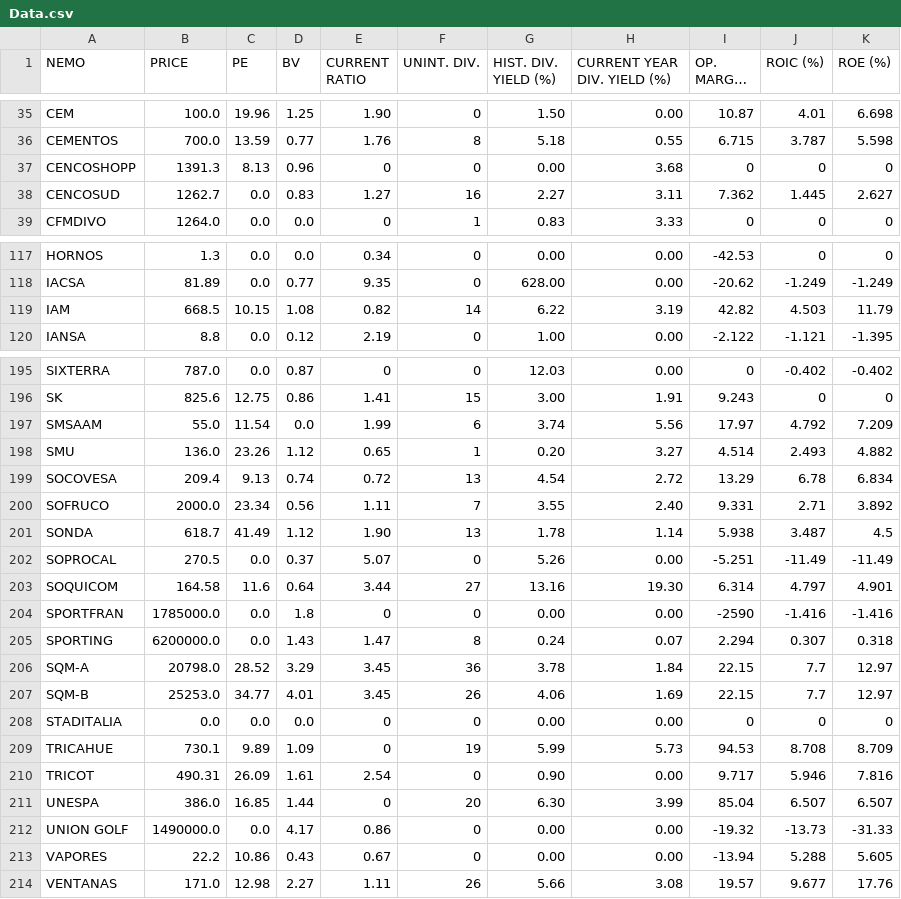
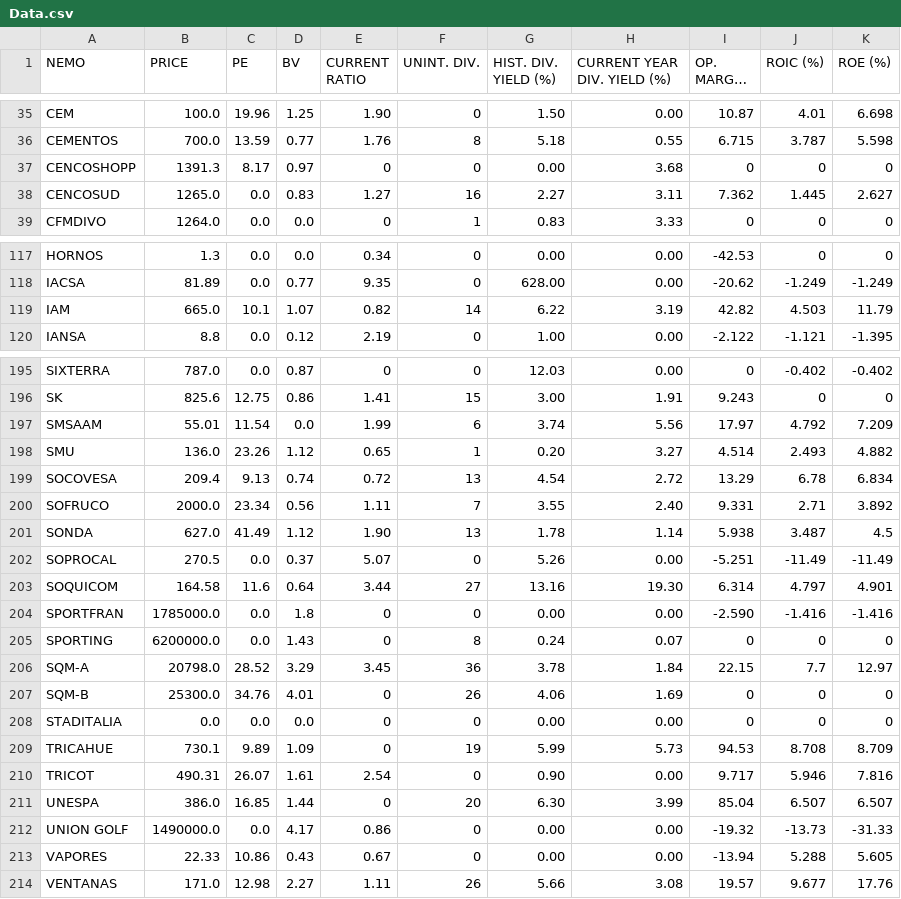
Before and after one commit to roschmid/waynefoundation, a CSV file: Data.csv, drawn as a sheet; only a part is shown, gaps mark what is left out; long unchanged cells end in …; the diff covers the shown part only.

Commit message:
Last try (op. margin)

```diff
--- a/Data.csv
+++ b/Data.csv
@@ -36,4 +36,4 @@ CEM,100.0,19.96,1.25,1.90,0,1.50,0.00,10.87,4.01,6.698
 CEMENTOS,700.0,13.59,0.77,1.76,8,5.18,0.55,6.715,3.787,5.598
-CENCOSHOPP,1391.3,8.13,0.96,0,0,0.00,3.68,0,0,0
-CENCOSUD,1262.7,0.0,0.83,1.27,16,2.27,3.11,7.362,1.445,2.627
+CENCOSHOPP,1391.3,8.17,0.97,0,0,0.00,3.68,0,0,0
+CENCOSUD,1265.0,0.0,0.83,1.27,16,2.27,3.11,7.362,1.445,2.627
 CFMDIVO,1264.0,0.0,0.0,0,1,0.83,3.33,0,0,0
@@ -118,3 +118,3 @@ HORNOS,1.3,0.0,0.0,0.34,0,0.00,0.00,-42.53,0,0
 IACSA,81.89,0.0,0.77,9.35,0,628.00,0.00,-20.62,-1.249,-1.249
-IAM,668.5,10.15,1.08,0.82,14,6.22,3.19,42.82,4.503,11.79
+IAM,665.0,10.1,1.07,0.82,14,6.22,3.19,42.82,4.503,11.79
 IANSA,8.8,0.0,0.12,2.19,0,1.00,0.00,-2.122,-1.121,-1.395
@@ -196,3 +196,3 @@ SIXTERRA,787.0,0.0,0.87,0,0,12.03,0.00,0,-0.402,-0.402
 SK,825.6,12.75,0.86,1.41,15,3.00,1.91,9.243,0,0
-SMSAAM,55.0,11.54,0.0,1.99,6,3.74,5.56,17.97,4.792,7.209
+SMSAAM,55.01,11.54,0.0,1.99,6,3.74,5.56,17.97,4.792,7.209
 SMU,136.0,23.26,1.12,0.65,1,0.20,3.27,4.514,2.493,4.882
@@ -200,15 +200,15 @@ SOCOVESA,209.4,9.13,0.74,0.72,13,4.54,2.72,13.29,6.78,6.834
 SOFRUCO,2000.0,23.34,0.56,1.11,7,3.55,2.40,9.331,2.71,3.892
-SONDA,618.7,41.49,1.12,1.90,13,1.78,1.14,5.938,3.487,4.5
+SONDA,627.0,41.49,1.12,1.90,13,1.78,1.14,5.938,3.487,4.5
 SOPROCAL,270.5,0.0,0.37,5.07,0,5.26,0.00,-5.251,-11.49,-11.49
 SOQUICOM,164.58,11.6,0.64,3.44,27,13.16,19.30,6.314,4.797,4.901
-SPORTFRAN,1785000.0,0.0,1.8,0,0,0.00,0.00,-2590,-1.416,-1.416
-SPORTING,6200000.0,0.0,1.43,1.47,8,0.24,0.07,2.294,0.307,0.318
+SPORTFRAN,1785000.0,0.0,1.8,0,0,0.00,0.00,-2.590,-1.416,-1.416
+SPORTING,6200000.0,0.0,1.43,0,8,0.24,0.07,0,0,0
 SQM-A,20798.0,28.52,3.29,3.45,36,3.78,1.84,22.15,7.7,12.97
-SQM-B,25253.0,34.77,4.01,3.45,26,4.06,1.69,22.15,7.7,12.97
+SQM-B,25300.0,34.76,4.01,0,26,4.06,1.69,0,0,0
 STADITALIA,0.0,0.0,0.0,0,0,0.00,0.00,0,0,0
 TRICAHUE,730.1,9.89,1.09,0,19,5.99,5.73,94.53,8.708,8.709
-TRICOT,490.31,26.09,1.61,2.54,0,0.90,0.00,9.717,5.946,7.816
+TRICOT,490.31,26.07,1.61,2.54,0,0.90,0.00,9.717,5.946,7.816
 UNESPA,386.0,16.85,1.44,0,20,6.30,3.99,85.04,6.507,6.507
 UNION GOLF,1490000.0,0.0,4.17,0.86,0,0.00,0.00,-19.32,-13.73,-31.33
-VAPORES,22.2,10.86,0.43,0.67,0,0.00,0.00,-13.94,5.288,5.605
+VAPORES,22.33,10.86,0.43,0.67,0,0.00,0.00,-13.94,5.288,5.605
 VENTANAS,171.0,12.98,2.27,1.11,26,5.66,3.08,19.57,9.677,17.76
```
Also changed, not shown: 64 edited cells elsewhere in this file.
